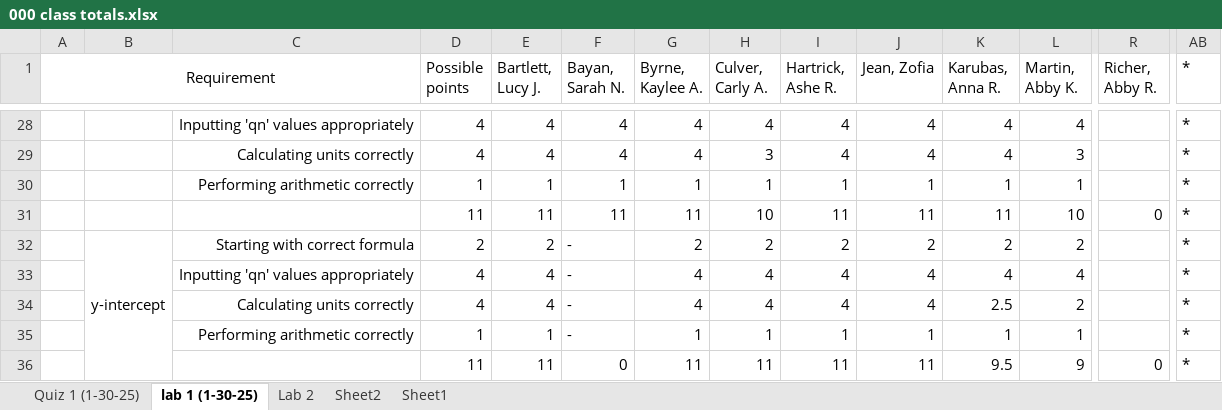
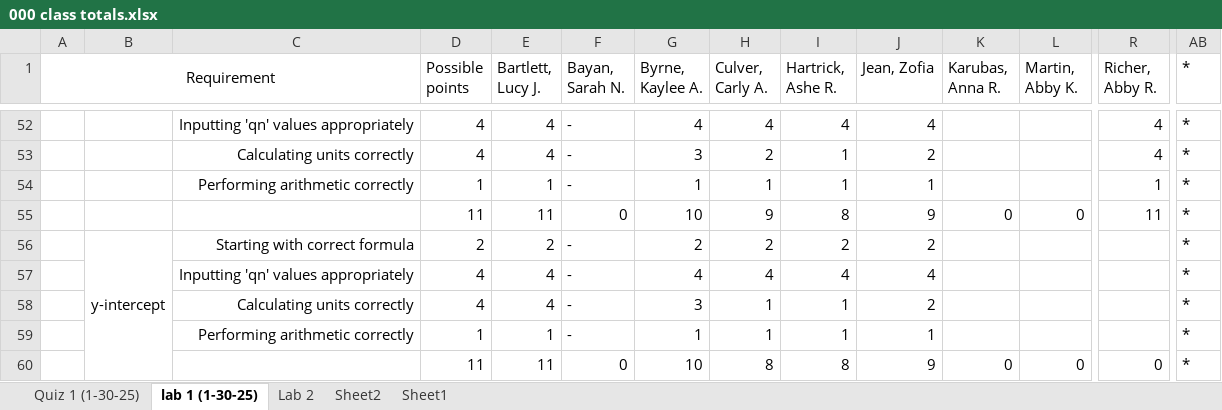
Before and after one commit to ThomasLatzaTeaching/winter2025, an Excel workbook: 201-8 (W25)/grades/000 class totals.xlsx, sheet lab 1 (1-30-25), drawn as a sheet; only a part is shown, gaps mark what is left out; values as stored, in another font and other column widths than the file's, no borders; removed rows and columns are numbered as before the commit, all else as after; rows hold the shown columns only; the diff covers the shown part only; the diff names each change by its address in the sheet, - before the commit and + after, or states it on an @@ line.

```diff
--- a/201-8 (W25)/grades/000 class totals.xlsx (sheet lab 1 (1-30-25))
+++ b/201-8 (W25)/grades/000 class totals.xlsx (sheet lab 1 (1-30-25))
-F52 (Bayan, Sarah N.): 4
+F52 (Bayan, Sarah N.): -
-K52 (Karubas, Anna R.): 4
+K52 (Karubas, Anna R.): (empty)
-L52 (Martin, Abby K.): 4
+L52 (Martin, Abby K.): (empty)
-R52 (Richer, Abby R.): (empty)
+R52 (Richer, Abby R.): 4
-row 29:  |  | Calculating units correctly | 4 | 4 | 4 | 4 | 3 | 4 | 4 | 4 | 3 |  | *
+row 53:  |  | Calculating units correctly | 4 | 4 | - | 3 | 2 | 1 | 2 |  |  | 4 | *
-F54 (Bayan, Sarah N.): 1
+F54 (Bayan, Sarah N.): -
-K54 (Karubas, Anna R.): 1
+K54 (Karubas, Anna R.): (empty)
-L54 (Martin, Abby K.): 1
+L54 (Martin, Abby K.): (empty)
-R54 (Richer, Abby R.): (empty)
+R54 (Richer, Abby R.): 1
-F55 (Bayan, Sarah N.): 11
+F55 (Bayan, Sarah N.): 0
-G55 (Byrne, Kaylee A.): 11
+G55 (Byrne, Kaylee A.): 10
-H55 (Culver, Carly A.): 10
+H55 (Culver, Carly A.): 9
-I55 (Hartrick, Ashe R.): 11
+I55 (Hartrick, Ashe R.): 8
-J55 (Jean, Zofia): 11
+J55 (Jean, Zofia): 9
-K55 (Karubas, Anna R.): 11
+K55 (Karubas, Anna R.): 0
-L55 (Martin, Abby K.): 10
+L55 (Martin, Abby K.): 0
-R55 (Richer, Abby R.): 0
+R55 (Richer, Abby R.): 11
-K56 (Karubas, Anna R.): 2
+K56 (Karubas, Anna R.): (empty)
-L56 (Martin, Abby K.): 2
+L56 (Martin, Abby K.): (empty)
-K57 (Karubas, Anna R.): 4
+K57 (Karubas, Anna R.): (empty)
-L57 (Martin, Abby K.): 4
+L57 (Martin, Abby K.): (empty)
-row 34:  |  | Calculating units correctly | 4 | 4 | - | 4 | 4 | 4 | 4 | 2.5 | 2 |  | *
+row 58:  |  | Calculating units correctly | 4 | 4 | - | 3 | 1 | 1 | 2 |  |  |  | *
-K59 (Karubas, Anna R.): 1
+K59 (Karubas, Anna R.): (empty)
-L59 (Martin, Abby K.): 1
+L59 (Martin, Abby K.): (empty)
-G60 (Byrne, Kaylee A.): 11
+G60 (Byrne, Kaylee A.): 10
-H60 (Culver, Carly A.): 11
+H60 (Culver, Carly A.): 8
-I60 (Hartrick, Ashe R.): 11
+I60 (Hartrick, Ashe R.): 8
-J60 (Jean, Zofia): 11
+J60 (Jean, Zofia): 9
-K60 (Karubas, Anna R.): 9.5
+K60 (Karubas, Anna R.): 0
-L60 (Martin, Abby K.): 9
+L60 (Martin, Abby K.): 0
```
Also changed, not shown: 30 added rows, 30 removed rows, 63 edited cells and merged cells elsewhere in this sheet, sheet Quiz 1 (1-30-25), formulas that keep their value, 6 other files.
